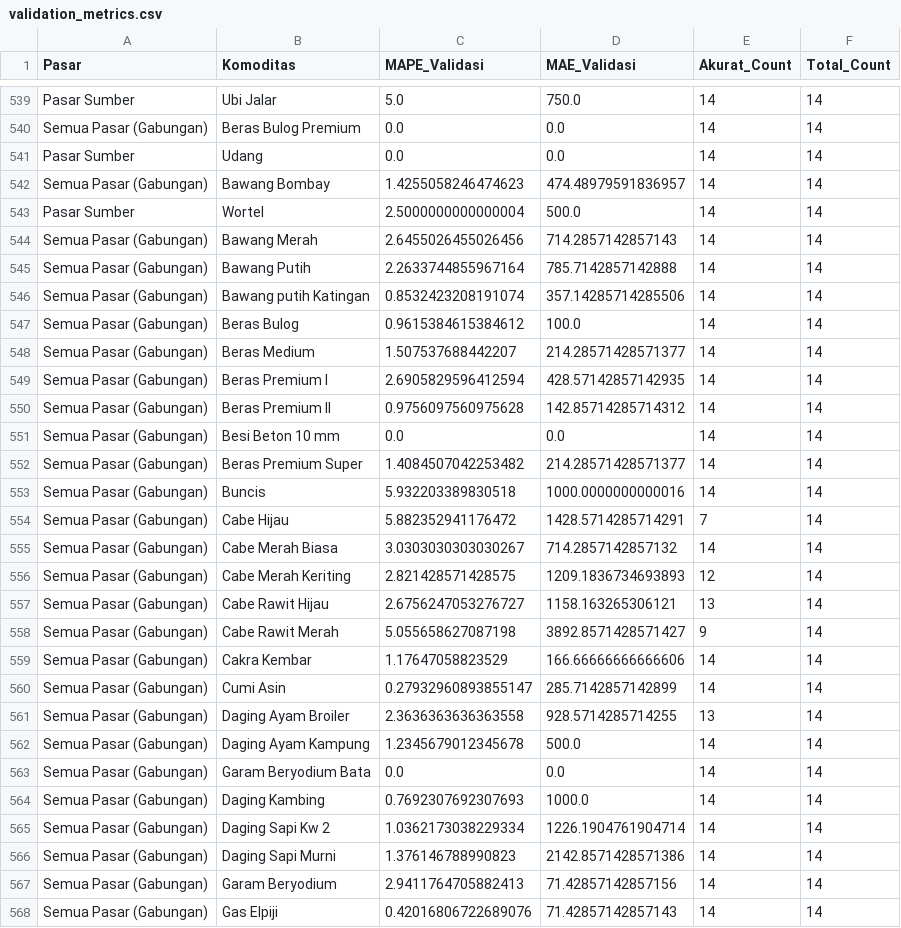
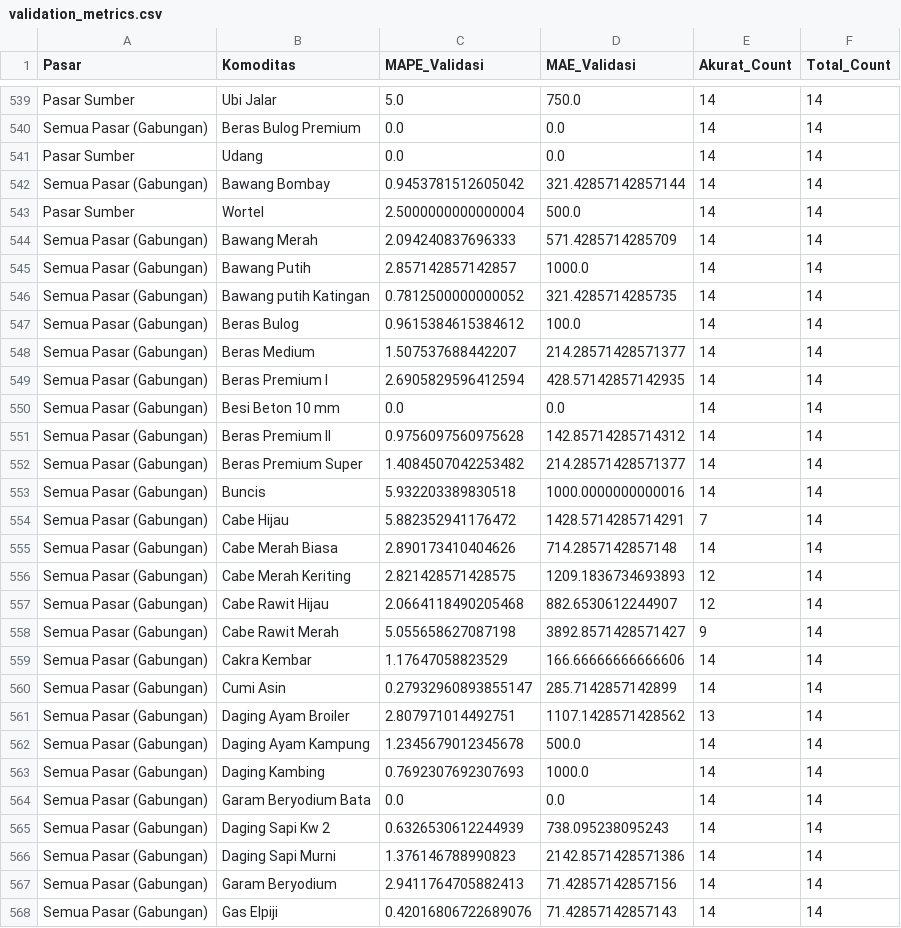
Before and after one commit to DarRahman/PasarCirebon, a CSV file: validation_metrics.csv, drawn as a sheet; only a part is shown, gaps mark what is left out; the diff covers the shown part only.

```diff
--- a/validation_metrics.csv
+++ b/validation_metrics.csv
@@ -541,7 +541,7 @@ Semua Pasar (Gabungan),Beras Bulog Premium,0.0,0.0,14,14
 Pasar Sumber,Udang,0.0,0.0,14,14
-Semua Pasar (Gabungan),Bawang Bombay,1.4255058246474623,474.48979591836957,14,14
+Semua Pasar (Gabungan),Bawang Bombay,0.9453781512605042,321.42857142857144,14,14
 Pasar Sumber,Wortel,2.5000000000000004,500.0,14,14
-Semua Pasar (Gabungan),Bawang Merah,2.6455026455026456,714.2857142857143,14,14
-Semua Pasar (Gabungan),Bawang Putih,2.2633744855967164,785.7142857142888,14,14
-Semua Pasar (Gabungan),Bawang putih Katingan,0.8532423208191074,357.14285714285506,14,14
+Semua Pasar (Gabungan),Bawang Merah,2.094240837696333,571.4285714285709,14,14
+Semua Pasar (Gabungan),Bawang Putih,2.857142857142857,1000.0,14,14
+Semua Pasar (Gabungan),Bawang putih Katingan,0.7812500000000052,321.4285714285735,14,14
 Semua Pasar (Gabungan),Beras Bulog,0.9615384615384612,100.0,14,14
@@ -549,4 +549,4 @@ Semua Pasar (Gabungan),Beras Medium,1.507537688442207,214.28571428571377,14,14
 Semua Pasar (Gabungan),Beras Premium I,2.6905829596412594,428.57142857142935,14,14
+Semua Pasar (Gabungan),Besi Beton 10 mm,0.0,0.0,14,14
 Semua Pasar (Gabungan),Beras Premium II,0.9756097560975628,142.85714285714312,14,14
-Semua Pasar (Gabungan),Besi Beton 10 mm,0.0,0.0,14,14
 Semua Pasar (Gabungan),Beras Premium Super,1.4084507042253482,214.28571428571377,14,14
@@ -554,5 +554,5 @@ Semua Pasar (Gabungan),Buncis,5.932203389830518,1000.0000000000016,14,14
 Semua Pasar (Gabungan),Cabe Hijau,5.882352941176472,1428.5714285714291,7,14
-Semua Pasar (Gabungan),Cabe Merah Biasa,3.0303030303030267,714.2857142857132,14,14
+Semua Pasar (Gabungan),Cabe Merah Biasa,2.890173410404626,714.2857142857148,14,14
 Semua Pasar (Gabungan),Cabe Merah Keriting,2.821428571428575,1209.1836734693893,12,14
-Semua Pasar (Gabungan),Cabe Rawit Hijau,2.6756247053276727,1158.163265306121,13,14
+Semua Pasar (Gabungan),Cabe Rawit Hijau,2.0664118490205468,882.6530612244907,12,14
 Semua Pasar (Gabungan),Cabe Rawit Merah,5.055658627087198,3892.8571428571427,9,14
@@ -560,7 +560,7 @@ Semua Pasar (Gabungan),Cakra Kembar,1.17647058823529,166.66666666666606,14,14
 Semua Pasar (Gabungan),Cumi Asin,0.27932960893855147,285.7142857142899,14,14
-Semua Pasar (Gabungan),Daging Ayam Broiler,2.3636363636363558,928.5714285714255,13,14
+Semua Pasar (Gabungan),Daging Ayam Broiler,2.807971014492751,1107.1428571428562,13,14
 Semua Pasar (Gabungan),Daging Ayam Kampung,1.2345679012345678,500.0,14,14
+Semua Pasar (Gabungan),Daging Kambing,0.7692307692307693,1000.0,14,14
 Semua Pasar (Gabungan),Garam Beryodium Bata,0.0,0.0,14,14
-Semua Pasar (Gabungan),Daging Kambing,0.7692307692307693,1000.0,14,14
-Semua Pasar (Gabungan),Daging Sapi Kw 2,1.0362173038229334,1226.1904761904714,14,14
+Semua Pasar (Gabungan),Daging Sapi Kw 2,0.6326530612244939,738.095238095243,14,14
 Semua Pasar (Gabungan),Daging Sapi Murni,1.376146788990823,2142.8571428571386,14,14
```
Also changed, not shown: 4 added rows, 4 removed rows, 88 moved rows and 27 edited cells elsewhere in this file, forecast_14_hari.csv, validation_detail.csv.
